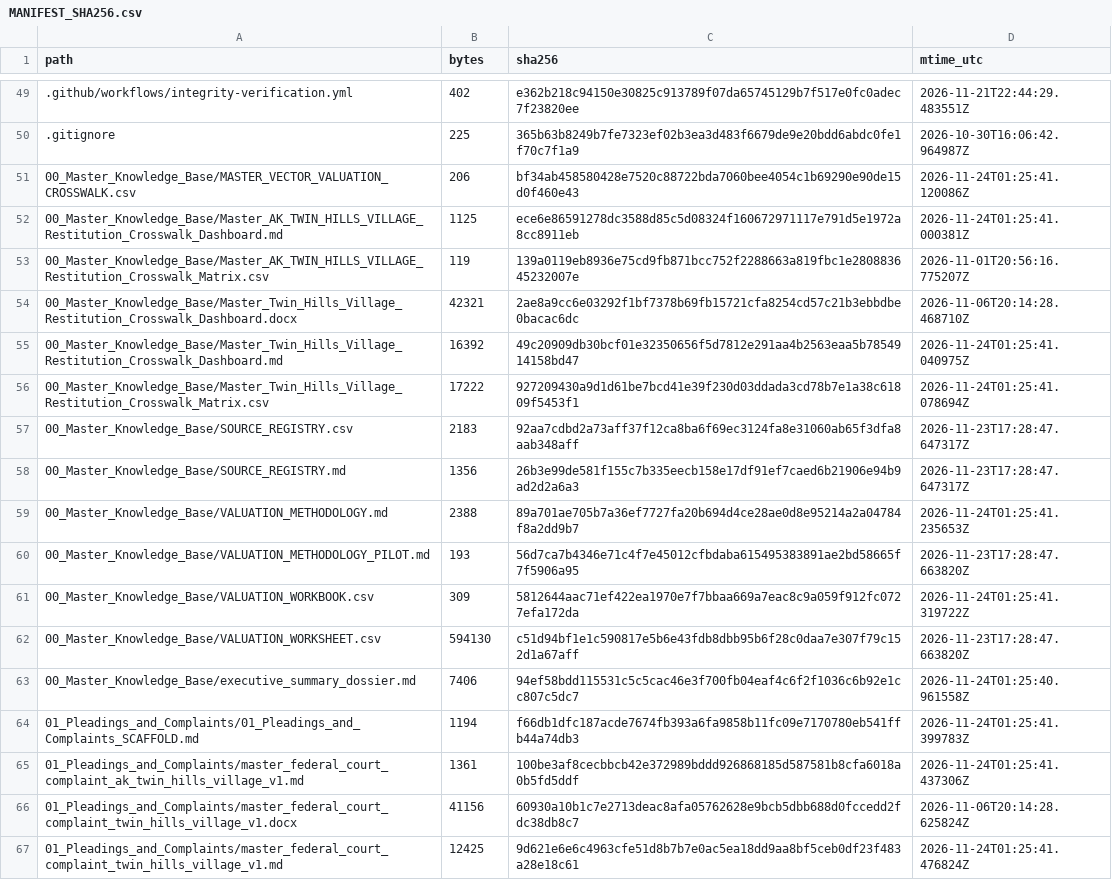
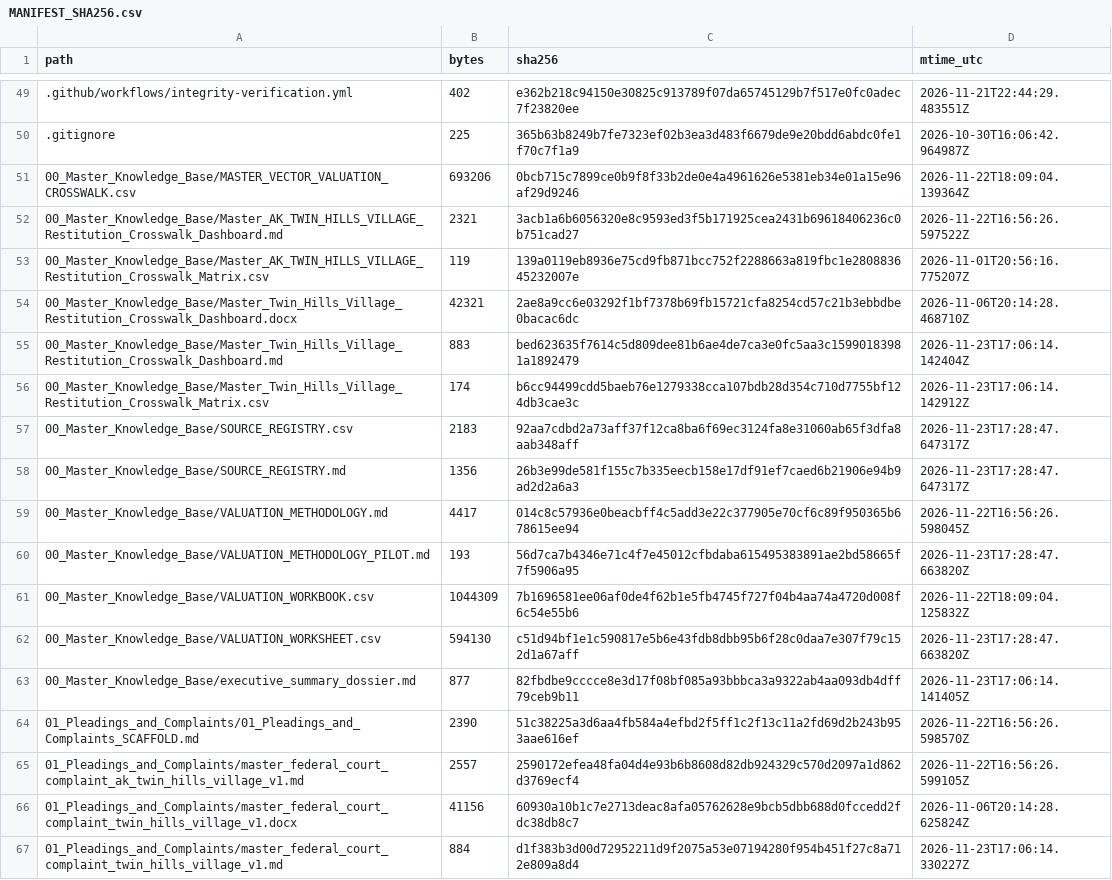
Before and after one commit to GlobalRestitutionAlliance/turtle-island-us-ak-twin-hills-village-master-litigation, a CSV file: 99_Archives_and_Manifests/MANIFEST_SHA256.csv, drawn as a sheet; only a part is shown, gaps mark what is left out; the diff covers the shown part only.

```diff
--- a/99_Archives_and_Manifests/MANIFEST_SHA256.csv
+++ b/99_Archives_and_Manifests/MANIFEST_SHA256.csv
@@ -50,18 +50,18 @@ path,bytes,sha256,mtime_utc
 .gitignore,225,365b63b8249b7fe7323ef02b3ea3d483f6679de9e20bdd6abdc0fe1f70c7f1a9,2026-10-30T16:06:42.964987Z
-00_Master_Knowledge_Base/MASTER_VECTOR_VALUATION_CROSSWALK.csv,206,bf34ab458580428e7520c88722bda7060bee4054c1b69290e90de15d0f460e43,2026-11-24T01:25:41.120086Z
-00_Master_Knowledge_Base/Master_AK_TWIN_HILLS_VILLAGE_Restitution_Crosswalk_Dashboard.md,1125,ece6e86591278dc3588d85c5d08324f160672971117e791d5e1972a8cc8911eb,2026-11-24T01:25:41.000381Z
+00_Master_Knowledge_Base/MASTER_VECTOR_VALUATION_CROSSWALK.csv,693206,0bcb715c7899ce0b9f8f33b2de0e4a4961626e5381eb34e01a15e96af29d9246,2026-11-22T18:09:04.139364Z
+00_Master_Knowledge_Base/Master_AK_TWIN_HILLS_VILLAGE_Restitution_Crosswalk_Dashboard.md,2321,3acb1a6b6056320e8c9593ed3f5b171925cea2431b69618406236c0b751cad27,2026-11-22T16:56:26.597522Z
 00_Master_Knowledge_Base/Master_AK_TWIN_HILLS_VILLAGE_Restitution_Crosswalk_Matrix.csv,119,139a0119eb8936e75cd9fb871bcc752f2288663a819fbc1e280883645232007e,2026-11-01T20:56:16.775207Z
 00_Master_Knowledge_Base/Master_Twin_Hills_Village_Restitution_Crosswalk_Dashboard.docx,42321,2ae8a9cc6e03292f1bf7378b69fb15721cfa8254cd57c21b3ebbdbe0bacac6dc,2026-11-06T20:14:28.468710Z
-00_Master_Knowledge_Base/Master_Twin_Hills_Village_Restitution_Crosswalk_Dashboard.md,16392,49c20909db30bcf01e32350656f5d7812e291aa4b2563eaa5b7854914158bd47,2026-11-24T01:25:41.040975Z
-00_Master_Knowledge_Base/Master_Twin_Hills_Village_Restitution_Crosswalk_Matrix.csv,17222,927209430a9d1d61be7bcd41e39f230d03ddada3cd78b7e1a38c61809f5453f1,2026-11-24T01:25:41.078694Z
+00_Master_Knowledge_Base/Master_Twin_Hills_Village_Restitution_Crosswalk_Dashboard.md,883,bed623635f7614c5d809dee81b6ae4de7ca3e0fc5aa3c15990183981a1892479,2026-11-23T17:06:14.142404Z
+00_Master_Knowledge_Base/Master_Twin_Hills_Village_Restitution_Crosswalk_Matrix.csv,174,b6cc94499cdd5baeb76e1279338cca107bdb28d354c710d7755bf124db3cae3c,2026-11-23T17:06:14.142912Z
 00_Master_Knowledge_Base/SOURCE_REGISTRY.csv,2183,92aa7cdbd2a73aff37f12ca8ba6f69ec3124fa8e31060ab65f3dfa8aab348aff,2026-11-23T17:28:47.647317Z
 00_Master_Knowledge_Base/SOURCE_REGISTRY.md,1356,26b3e99de581f155c7b335eecb158e17df91ef7caed6b21906e94b9ad2d2a6a3,2026-11-23T17:28:47.647317Z
-00_Master_Knowledge_Base/VALUATION_METHODOLOGY.md,2388,89a701ae705b7a36ef7727fa20b694d4ce28ae0d8e95214a2a04784f8a2dd9b7,2026-11-24T01:25:41.235653Z
+00_Master_Knowledge_Base/VALUATION_METHODOLOGY.md,4417,014c8c57936e0beacbff4c5add3e22c377905e70cf6c89f950365b678615ee94,2026-11-22T16:56:26.598045Z
 00_Master_Knowledge_Base/VALUATION_METHODOLOGY_PILOT.md,193,56d7ca7b4346e71c4f7e45012cfbdaba615495383891ae2bd58665f7f5906a95,2026-11-23T17:28:47.663820Z
-00_Master_Knowledge_Base/VALUATION_WORKBOOK.csv,309,5812644aac71ef422ea1970e7f7bbaa669a7eac8c9a059f912fc0727efa172da,2026-11-24T01:25:41.319722Z
+00_Master_Knowledge_Base/VALUATION_WORKBOOK.csv,1044309,7b1696581ee06af0de4f62b1e5fb4745f727f04b4aa74a4720d008f6c54e55b6,2026-11-22T18:09:04.125832Z
 00_Master_Knowledge_Base/VALUATION_WORKSHEET.csv,594130,c51d94bf1e1c590817e5b6e43fdb8dbb95b6f28c0daa7e307f79c152d1a67aff,2026-11-23T17:28:47.663820Z
-00_Master_Knowledge_Base/executive_summary_dossier.md,7406,94ef58bdd115531c5c5cac46e3f700fb04eaf4c6f2f1036c6b92e1cc807c5dc7,2026-11-24T01:25:40.961558Z
-01_Pleadings_and_Complaints/01_Pleadings_and_Complaints_SCAFFOLD.md,1194,f66db1dfc187acde7674fb393a6fa9858b11fc09e7170780eb541ffb44a74db3,2026-11-24T01:25:41.399783Z
-01_Pleadings_and_Complaints/master_federal_court_complaint_ak_twin_hills_village_v1.md,1361,100be3af8cecbbcb42e372989bddd926868185d587581b8cfa6018a0b5fd5ddf,2026-11-24T01:25:41.437306Z
+00_Master_Knowledge_Base/executive_summary_dossier.md,877,82fbdbe9cccce8e3d17f08bf085a93bbbca3a9322ab4aa093db4dff79ceb9b11,2026-11-23T17:06:14.141405Z
+01_Pleadings_and_Complaints/01_Pleadings_and_Complaints_SCAFFOLD.md,2390,51c38225a3d6aa4fb584a4efbd2f5ff1c2f13c11a2fd69d2b243b953aae616ef,2026-11-22T16:56:26.598570Z
+01_Pleadings_and_Complaints/master_federal_court_complaint_ak_twin_hills_village_v1.md,2557,2590172efea48fa04d4e93b6b8608d82db924329c570d2097a1d862d3769ecf4,2026-11-22T16:56:26.599105Z
 01_Pleadings_and_Complaints/master_federal_court_complaint_twin_hills_village_v1.docx,41156,60930a10b1c7e2713deac8afa05762628e9bcb5dbb688d0fccedd2fdc38db8c7,2026-11-06T20:14:28.625824Z
-01_Pleadings_and_Complaints/master_federal_court_complaint_twin_hills_village_v1.md,12425,9d621e6e6c4963cfe51d8b7b7e0ac5ea18dd9aa8bf5ceb0df23f483a28e18c61,2026-11-24T01:25:41.476824Z
+01_Pleadings_and_Complaints/master_federal_court_complaint_twin_hills_village_v1.md,884,d1f383b3d00d72952211d9f2075a53e07194280f954b451f27c8a712e809a8d4,2026-11-23T17:06:14.330227Z
```
Also changed, not shown: 80 edited cells elsewhere in this file, 37 other files.
